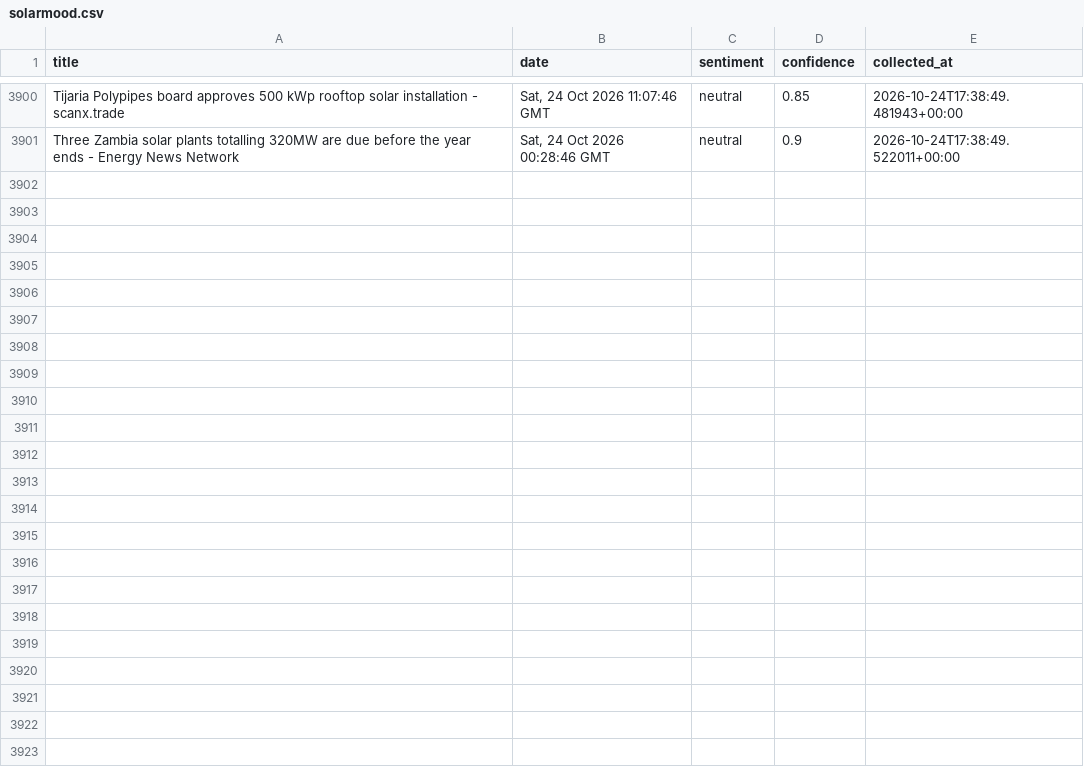
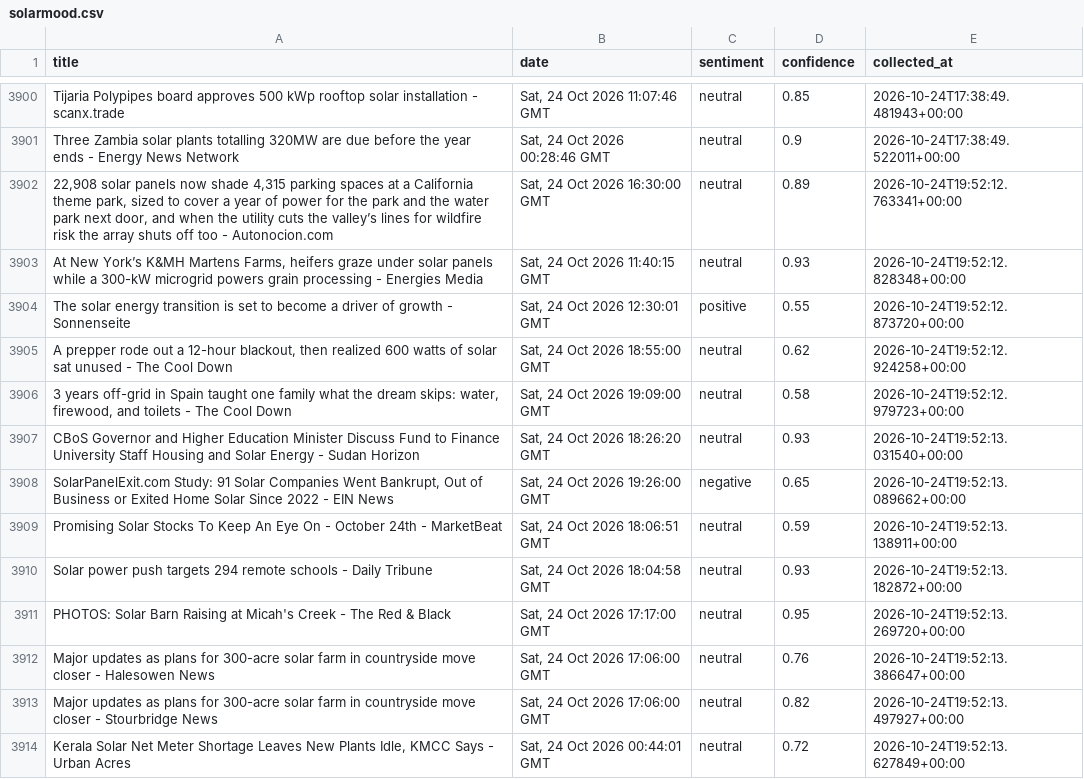
Before and after one commit to meggieraaphorst/SolarMood, a CSV file: solarmood.csv, drawn as a sheet; only a part is shown, gaps mark what is left out; the diff covers the shown part only.

```diff
--- a/solarmood.csv
+++ b/solarmood.csv
@@ -3901 +3901,14 @@ Tijaria Polypipes board approves 500 kWp rooftop solar installation - scanx.trad
 Three Zambia solar plants totalling 320MW are due before the year ends - Energy News Network,"Sat, 24 Oct 2026 00:28:46 GMT",neutral,0.9,2026-10-24T17:38:49.522011+00:00
+"22,908 solar panels now shade 4,315 parking spaces at a California theme park, sized to cover a year of power for the park and the water park next door, and when the utility cuts the valley’s lines for wildfire risk the array shuts off too - Autonocion.com","Sat, 24 Oct 2026 16:30:00 GMT",neutral,0.89,2026-10-24T19:52:12.763341+00:00
+"At New York’s K&MH Martens Farms, heifers graze under solar panels while a 300-kW microgrid powers grain processing - Energies Media","Sat, 24 Oct 2026 11:40:15 GMT",neutral,0.93,2026-10-24T19:52:12.828348+00:00
+The solar energy transition is set to become a driver of growth - Sonnenseite,"Sat, 24 Oct 2026 12:30:01 GMT",positive,0.55,2026-10-24T19:52:12.873720+00:00
+"A prepper rode out a 12-hour blackout, then realized 600 watts of solar sat unused - The Cool Down","Sat, 24 Oct 2026 18:55:00 GMT",neutral,0.62,2026-10-24T19:52:12.924258+00:00
+"3 years off-grid in Spain taught one family what the dream skips: water, firewood, and toilets - The Cool Down","Sat, 24 Oct 2026 19:09:00 GMT",neutral,0.58,2026-10-24T19:52:12.979723+00:00
+CBoS Governor and Higher Education Minister Discuss Fund to Finance University Staff Housing and Solar Energy - Sudan Horizon,"Sat, 24 Oct 2026 18:26:20 GMT",neutral,0.93,2026-10-24T19:52:13.031540+00:00
+"SolarPanelExit.com Study: 91 Solar Companies Went Bankrupt, Out of Business or Exited Home Solar Since 2022 - EIN News","Sat, 24 Oct 2026 19:26:00 GMT",negative,0.65,2026-10-24T19:52:13.089662+00:00
+Promising Solar Stocks To Keep An Eye On - October 24th - MarketBeat,"Sat, 24 Oct 2026 18:06:51 GMT",neutral,0.59,2026-10-24T19:52:13.138911+00:00
+Solar power push targets 294 remote schools - Daily Tribune,"Sat, 24 Oct 2026 18:04:58 GMT",neutral,0.93,2026-10-24T19:52:13.182872+00:00
+PHOTOS: Solar Barn Raising at Micah's Creek - The Red & Black,"Sat, 24 Oct 2026 17:17:00 GMT",neutral,0.95,2026-10-24T19:52:13.269720+00:00
+Major updates as plans for 300-acre solar farm in countryside move closer - Halesowen News,"Sat, 24 Oct 2026 17:06:00 GMT",neutral,0.76,2026-10-24T19:52:13.386647+00:00
+Major updates as plans for 300-acre solar farm in countryside move closer - Stourbridge News,"Sat, 24 Oct 2026 17:06:00 GMT",neutral,0.82,2026-10-24T19:52:13.497927+00:00
+"Kerala Solar Net Meter Shortage Leaves New Plants Idle, KMCC Says - Urban Acres","Sat, 24 Oct 2026 00:44:01 GMT",neutral,0.72,2026-10-24T19:52:13.627849+00:00
```
Also changed, not shown: 13 added rows elsewhere in this file.
